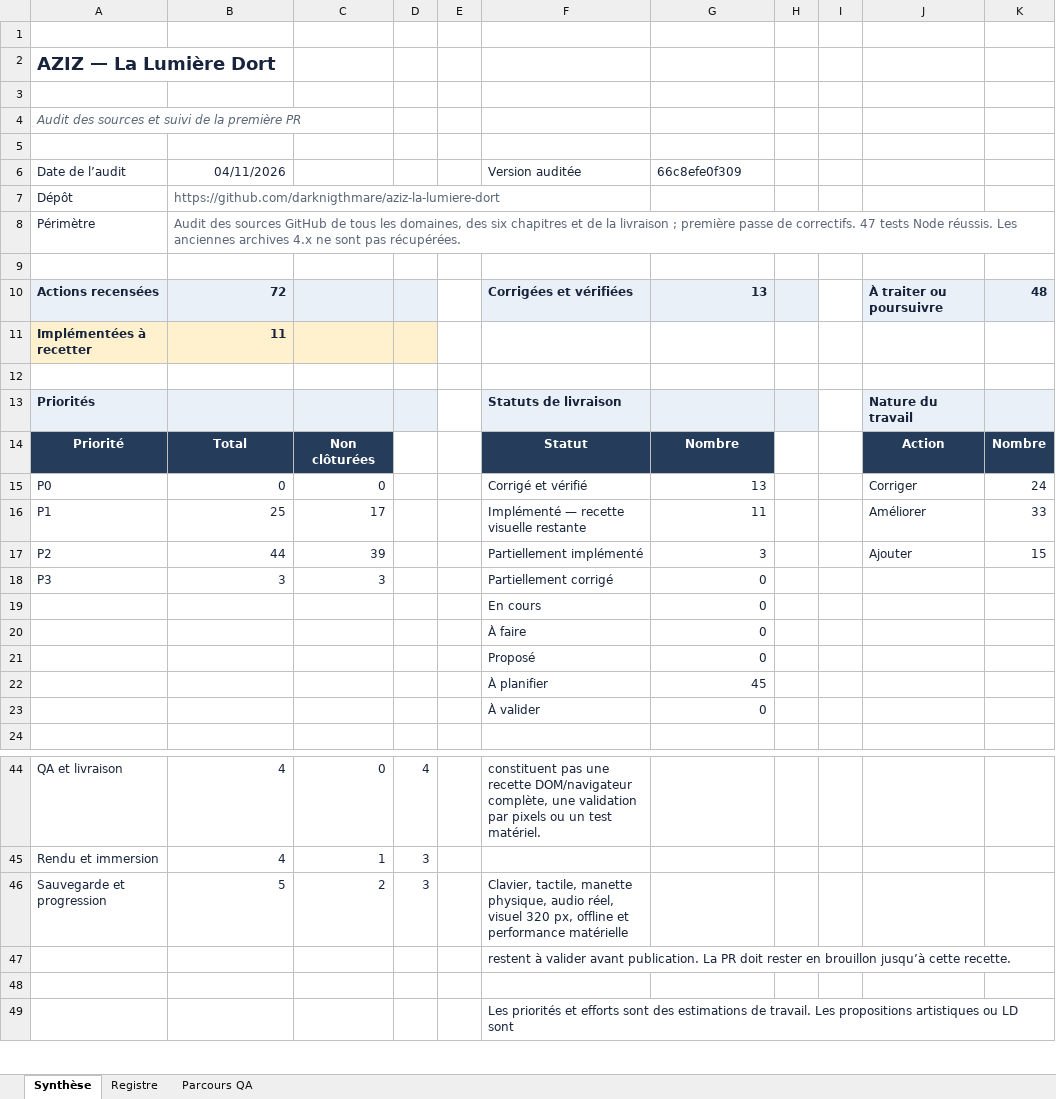
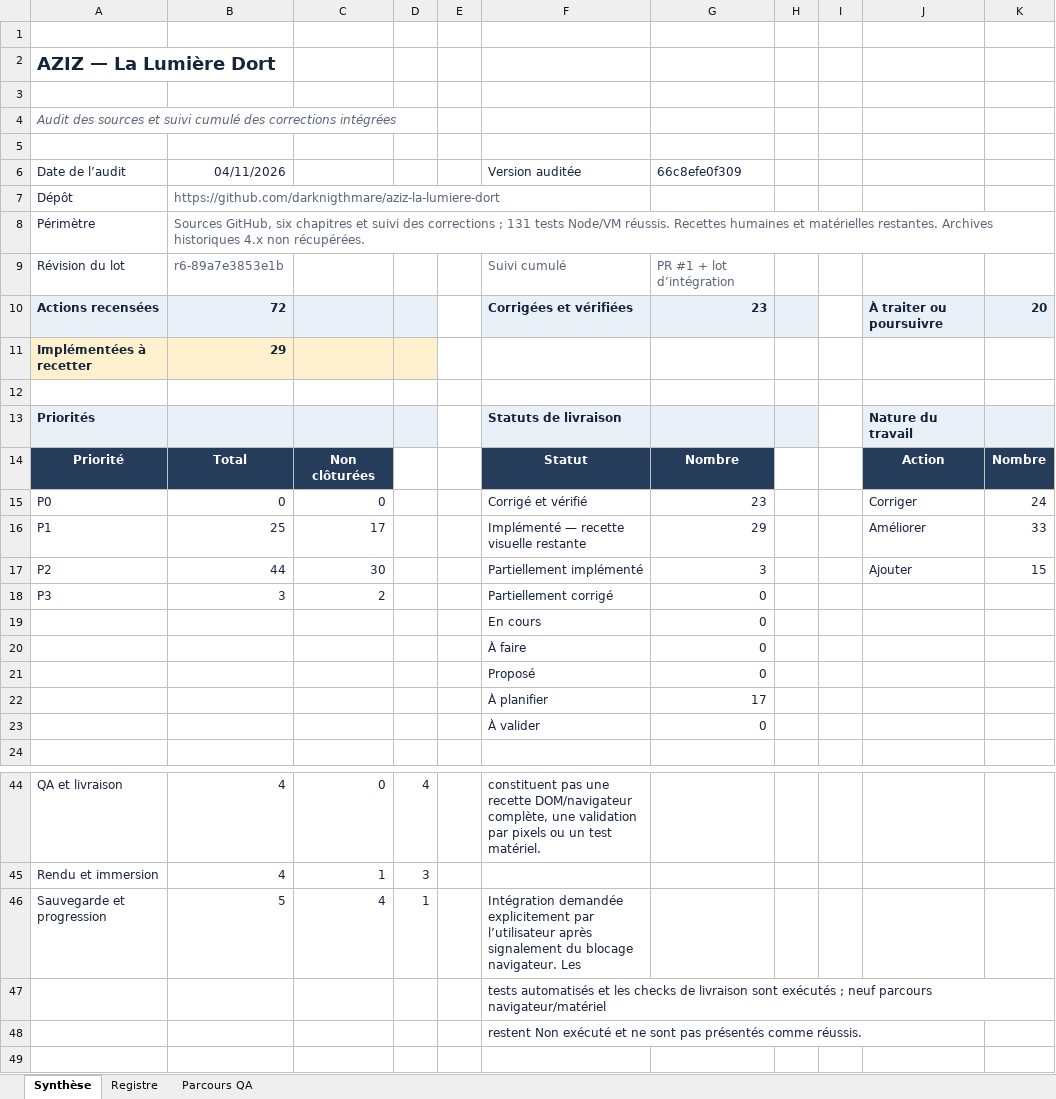
Before and after one commit to darknigthmare/aziz-la-lumiere-dort, an Excel workbook: docs/audit/AZIZ_Audit_Complet_2026-11-04.xlsx, sheet Synthèse, drawn as a sheet; only a part is shown, gaps mark what is left out; the shorter side is filled out with more unchanged rows; values as stored, in another font and other column widths than the file's, no borders; the diff covers the shown part only; the diff names each change by its address in the sheet, - before the commit and + after, or states it on an @@ line.

Commit message:
feat: integrer les corrections audit gameplay, rendu, commandes, audio et PWA
Conserver v1.2.0 et ses 6 chapitres / 89 interactifs. Mettre a jour le registre de 72 actions et son Excel. 131 tests Node/VM et build verifies, revision r6-89a7e3853e1b. Recette navigateur et materielle restante documentee.

```diff
--- a/docs/audit/AZIZ_Audit_Complet_2026-11-04.xlsx (sheet Synthèse)
+++ b/docs/audit/AZIZ_Audit_Complet_2026-11-04.xlsx (sheet Synthèse)
-A4: …et suivi de la première PR
+A4: …et suivi cumulé des corrections intégrées
-B8: Audit des sources GitHub de tous les domaines, des six chapitres et de la livraison ; première passe de correctifs. 47 tests Node réussis. Les anciennes archives 4.x ne sont pas récupérées.
+B8: Sources GitHub, six chapitres et suivi des corrections ; 131 tests Node/VM réussis. Recettes humaines et matérielles restantes. Archives historiques 4.x non récupérées.
-row 9: (empty)
+row 9: Révision du lot | r6-89a7e3853e1b |  |  |  | Suivi cumulé | PR #1 + lot d’intégration
-G10: 13
+G10: 23
-K10: 48
+K10: 20
-B11: 11
+B11: 29
-G15: 13
+G15: 23
-G16: 11
+G16: 29
-C17: 39
+C17: 30
-C18: 3
+C18: 2
-G22: 45
+G22: 17
-C46: 2
+C46: 4
-D46: 3
+D46: 1
-F46: Clavier, tactile, manette physique, audio réel, visuel 320 px, offline et performance matérielle
+F46: Intégration demandée explicitement par l’utilisateur après signalement du blocage navigateur. Les
-F47: restent à valider avant publication. La PR doit rester en brouillon jusqu’à cette recette.
+F47: tests automatisés et les checks de livraison sont exécutés ; neuf parcours navigateur/matériel
+row 48:  |  |  |  |  | restent Non exécuté et ne sont pas présentés comme réussis.
```
Also changed, not shown: 4 edited cells elsewhere in this sheet, sheet Registre, sheet Parcours QA, 42 other files.
